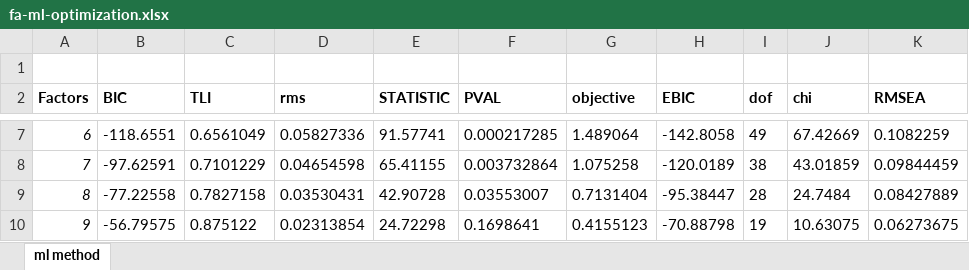
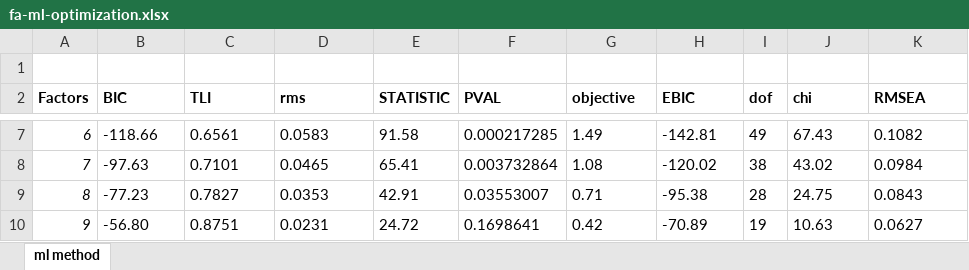
Before and after one commit to narslab/water-accessibility, an Excel workbook: results/fa-ml-optimization.xlsx, sheet ml method, drawn as a sheet; only a part is shown, gaps mark what is left out; values as stored, in another font and other column widths than the file's, no borders; the diff covers the shown part only; the diff names each change by its address in the sheet, - before the commit and + after, or states it on an @@ line.

```diff
--- a/results/fa-ml-optimization.xlsx (sheet ml method)
+++ b/results/fa-ml-optimization.xlsx (sheet ml method)
-B7 (BIC): -118.6551
+B7 (BIC): -118.66
-C7 (TLI): 0.6561049
+C7 (TLI): 0.6561
-D7 (rms): 0.05827336
+D7 (rms): 0.0583
-E7 (STATISTIC): 91.57741
+E7 (STATISTIC): 91.58
-G7 (objective): 1.489064
+G7 (objective): 1.49
-H7 (EBIC): -142.8058
+H7 (EBIC): -142.81
-J7 (chi): 67.42669
+J7 (chi): 67.43
-K7 (RMSEA): 0.1082259
+K7 (RMSEA): 0.1082
-B8 (BIC): -97.62591
+B8 (BIC): -97.63
-C8 (TLI): 0.7101229
+C8 (TLI): 0.7101
-D8 (rms): 0.04654598
+D8 (rms): 0.0465
-E8 (STATISTIC): 65.41155
+E8 (STATISTIC): 65.41
-G8 (objective): 1.075258
+G8 (objective): 1.08
-H8 (EBIC): -120.0189
+H8 (EBIC): -120.02
-J8 (chi): 43.01859
+J8 (chi): 43.02
-K8 (RMSEA): 0.09844459
+K8 (RMSEA): 0.0984
-B9 (BIC): -77.22558
+B9 (BIC): -77.23
-C9 (TLI): 0.7827158
+C9 (TLI): 0.7827
-D9 (rms): 0.03530431
+D9 (rms): 0.0353
-E9 (STATISTIC): 42.90728
+E9 (STATISTIC): 42.91
-G9 (objective): 0.7131404
+G9 (objective): 0.71
-H9 (EBIC): -95.38447
+H9 (EBIC): -95.38
-J9 (chi): 24.7484
+J9 (chi): 24.75
-K9 (RMSEA): 0.08427889
+K9 (RMSEA): 0.0843
-B10 (BIC): -56.79575
+B10 (BIC): -56.80
-C10 (TLI): 0.875122
+C10 (TLI): 0.8751
-D10 (rms): 0.02313854
+D10 (rms): 0.0231
-E10 (STATISTIC): 24.72298
+E10 (STATISTIC): 24.72
-G10 (objective): 0.4155123
+G10 (objective): 0.42
-H10 (EBIC): -70.88798
+H10 (EBIC): -70.89
-J10 (chi): 10.63075
+J10 (chi): 10.63
-K10 (RMSEA): 0.06273675
+K10 (RMSEA): 0.0627
```
Also changed, not shown: 40 edited cells elsewhere in this sheet, results/dhs-program-surveys.xlsx, results/fa-optimal.xlsx, 3 other files.
